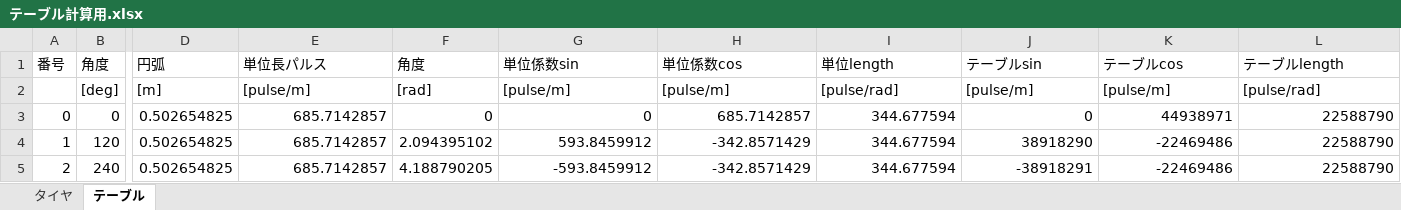
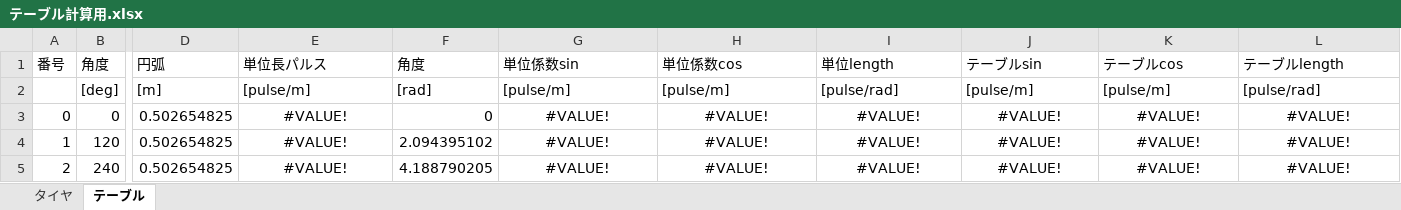
Before and after one commit to terurin/BlackBeans, an Excel workbook: テーブル計算用.xlsx, sheet テーブル, drawn as a sheet; only a part is shown, gaps mark what is left out; values as stored, in another font and other column widths than the file's, no borders; the diff names each change by its address in the sheet, - before the commit and + after, or states it on an @@ line.

```diff
--- a/テーブル計算用.xlsx (sheet テーブル)
+++ b/テーブル計算用.xlsx (sheet テーブル)
-E3:E5 (単位長パルス): 685.7142857
+E3:E5 (単位長パルス): #VALUE!
-E3:E5 alignment: right
+E3:E5 alignment: center
-G3 (単位係数sin): 0
+G3 (単位係数sin): #VALUE!
-G3:L5 alignment: right
+G3:L5 alignment: center
-H3 (単位係数cos): 685.7142857
+H3 (単位係数cos): #VALUE!
-I3:I5 (単位length): 344.677594
+I3:I5 (単位length): #VALUE!
-J3 (テーブルsin): 0
+J3 (テーブルsin): #VALUE!
-K3 (テーブルcos): 44938971
+K3 (テーブルcos): #VALUE!
-L3:L5 (テーブルlength): 22588790
+L3:L5 (テーブルlength): #VALUE!
-G4 (単位係数sin): 593.8459912
+G4 (単位係数sin): #VALUE!
-H4:H5 (単位係数cos): -342.8571429
+H4:H5 (単位係数cos): #VALUE!
-J4 (テーブルsin): 38918290
+J4 (テーブルsin): #VALUE!
-K4:K5 (テーブルcos): -22469486
+K4:K5 (テーブルcos): #VALUE!
-G5 (単位係数sin): -593.8459912
+G5 (単位係数sin): #VALUE!
-J5 (テーブルsin): -38918291
+J5 (テーブルsin): #VALUE!
```
Also changed, not shown: sheet タイヤ, 5 other files.
